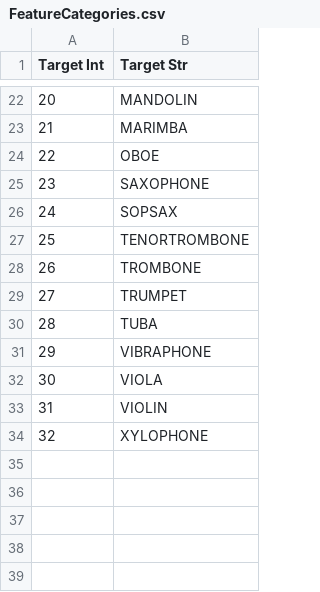
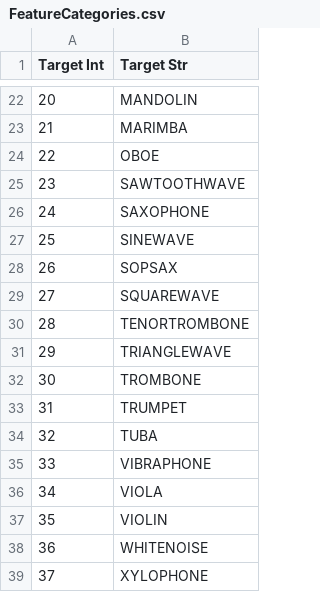
Before and after one commit to landonbuell/Buell-Senior-Thesis, a CSV file: Thesis/Figures/FeatureCategories.csv, drawn as a sheet; only a part is shown, gaps mark what is left out; addresses are those after the commit; the diff names each change by its address in the sheet, - before the commit and + after, or states it on an @@ line.

```diff
--- a/Thesis/Figures/FeatureCategories.csv
+++ b/Thesis/Figures/FeatureCategories.csv
+row 25: 23 | SAWTOOTHWAVE
@@ column A (Target Int) renumbered from row 26 down @@
+row 27: 25 | SINEWAVE
+row 29: 27 | SQUAREWAVE
+row 31: 29 | TRIANGLEWAVE
+row 38: 36 | WHITENOISE
```
Also changed, not shown: 3 other files.
